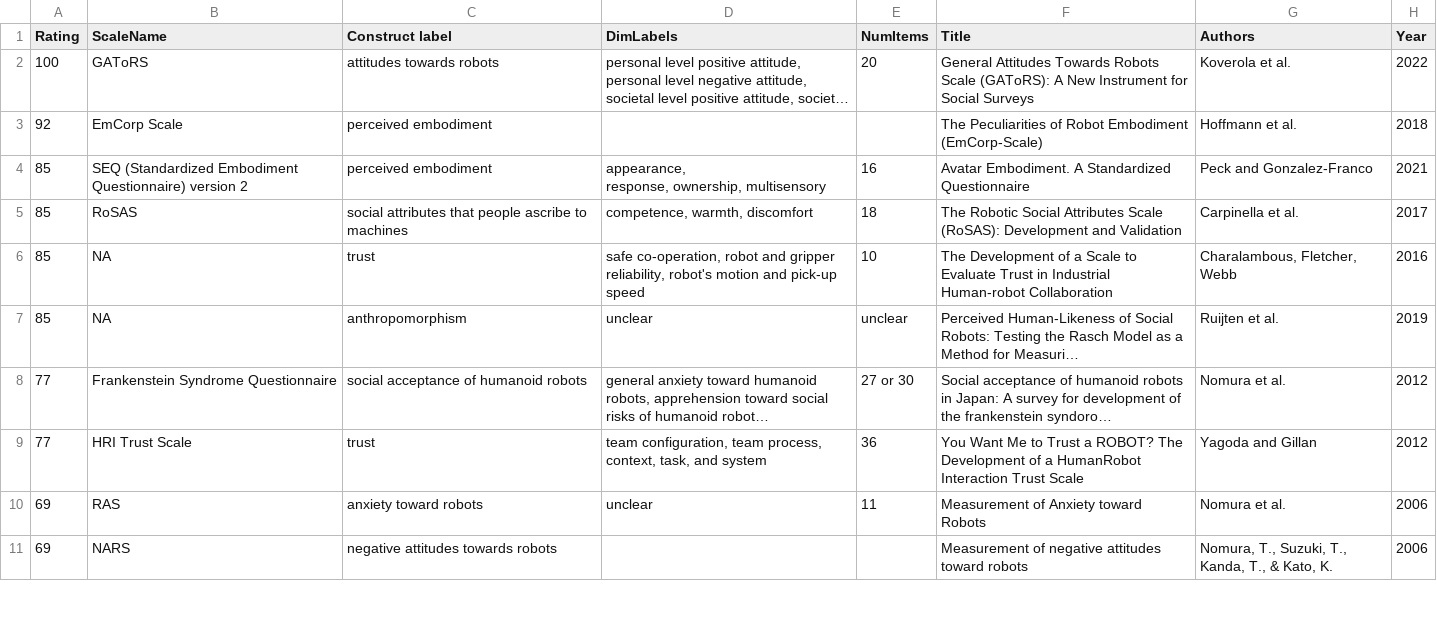
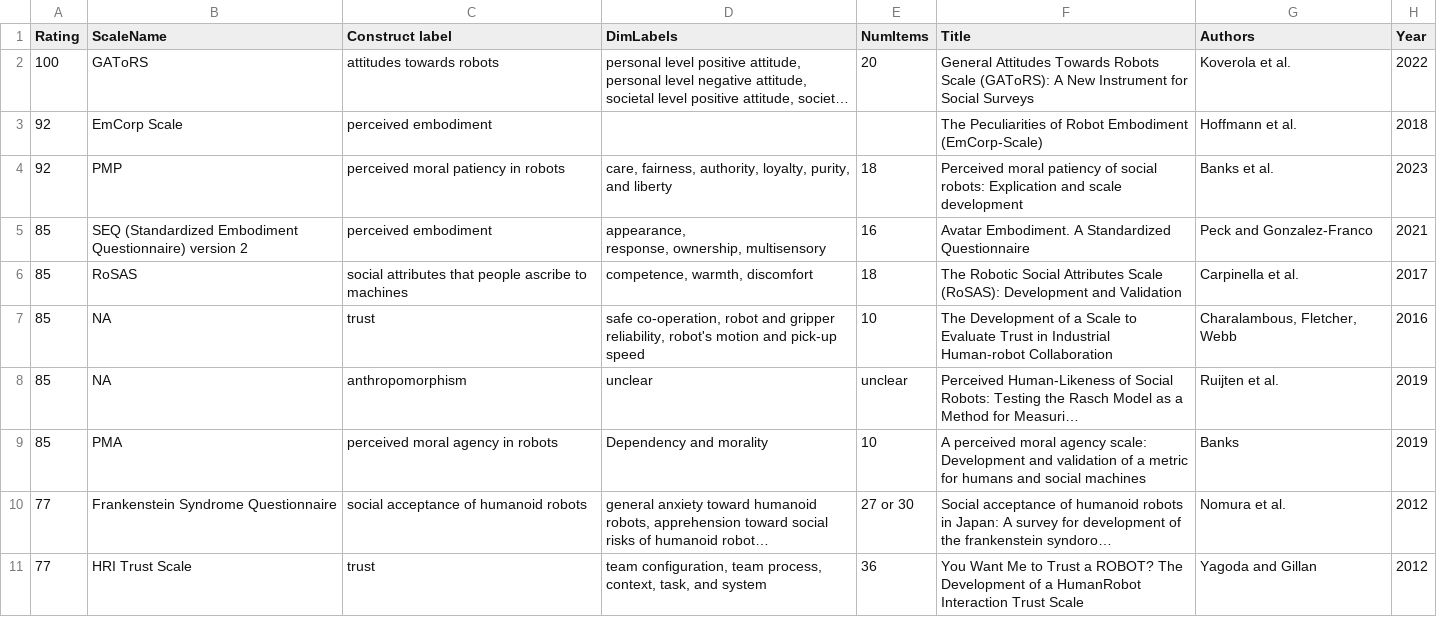
Before and after one commit to hriScaleDatabase/ScaleDatabase_temp, a CSV file: _data/database_short2.csv, drawn as a sheet; only a part is shown; the shorter side is filled out with more unchanged rows; long unchanged cells end in …; the diff names each change by its address in the sheet, - before the commit and + after, or states it on an @@ line.

Commit message:
PMP scale post

```diff
--- a/_data/database_short2.csv
+++ b/_data/database_short2.csv
+row 4: 92 | PMP | perceived moral patiency in robots | care, fairness, authority, loyalty, purity, and liberty | 18 | Perceived moral patiency of social robots: Explication and scale development | Banks et al. | 2023
+row 9: 85 | PMA | perceived moral agency in robots | Dependency and morality | 10 | A perceived moral agency scale: Development and validation of a metric for humans and social machines | Banks | 2019
```
Also changed, not shown: 2 other files.
